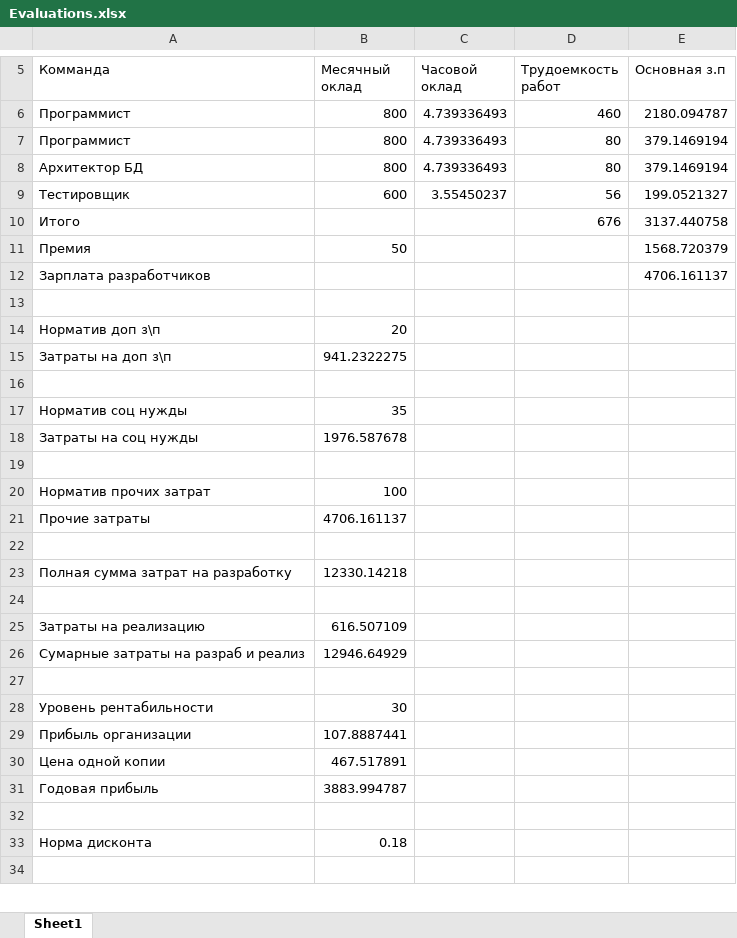
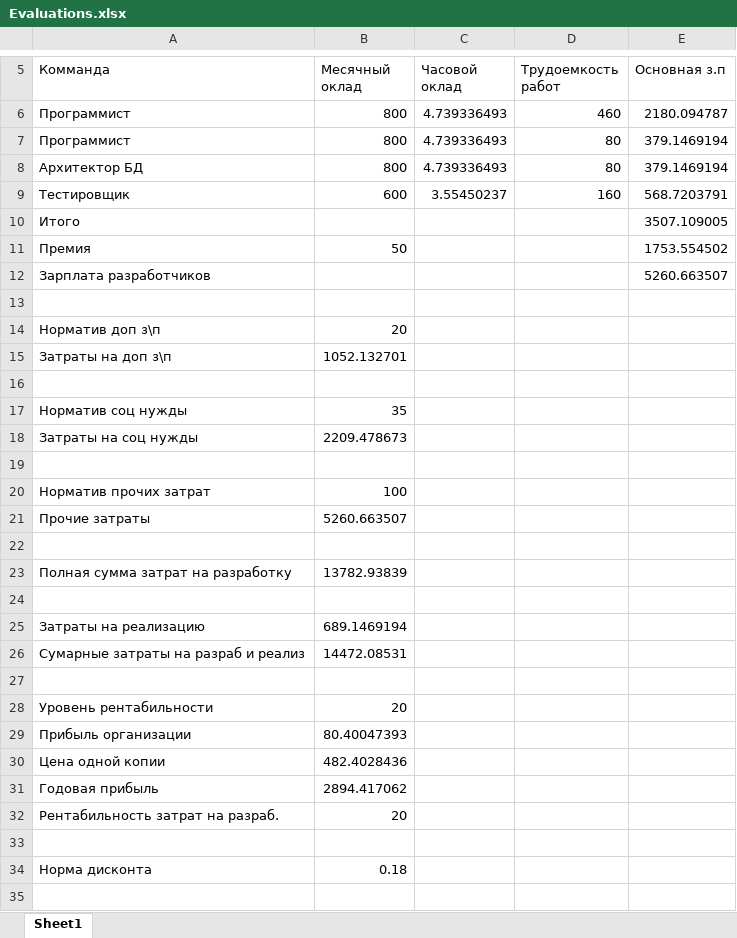
Before and after one commit to AlexNav73/rusty_dam, an Excel workbook: explanatory_notes/Evaluations.xlsx, sheet Sheet1, drawn as a sheet; only a part is shown, gaps mark what is left out; values as stored, in another font and other column widths than the file's, no borders; the diff covers the shown part only; the diff names each change by its address in the sheet, - before the commit and + after, or states it on an @@ line.

Commit message:
Fixed economics using excel evaluations

```diff
--- a/explanatory_notes/Evaluations.xlsx (sheet Sheet1)
+++ b/explanatory_notes/Evaluations.xlsx (sheet Sheet1)
-D9 (Трудоемкость работ): 56
+D9 (Трудоемкость работ): 160
-E9 (Основная з.п): 199.0521327
+E9 (Основная з.п): 568.7203791
-D10 (Трудоемкость работ): 676
+D10 (Трудоемкость работ): (empty)
-E10 (Основная з.п): 3137.440758
+E10 (Основная з.п): 3507.109005
-E11 (Основная з.п): 1568.720379
+E11 (Основная з.п): 1753.554502
-E12 (Основная з.п): 4706.161137
+E12 (Основная з.п): 5260.663507
-B15 (Месячный оклад): 941.2322275
+B15 (Месячный оклад): 1052.132701
-B18 (Месячный оклад): 1976.587678
+B18 (Месячный оклад): 2209.478673
-B21 (Месячный оклад): 4706.161137
+B21 (Месячный оклад): 5260.663507
-B23 (Месячный оклад): 12330.14218
+B23 (Месячный оклад): 13782.93839
-B25 (Месячный оклад): 616.507109
+B25 (Месячный оклад): 689.1469194
-B26 (Месячный оклад): 12946.64929
+B26 (Месячный оклад): 14472.08531
-B28 (Месячный оклад): 30
+B28 (Месячный оклад): 20
-B29 (Месячный оклад): 107.8887441
+B29 (Месячный оклад): 80.40047393
-B30 (Месячный оклад): 467.517891
+B30 (Месячный оклад): 482.4028436
-B31 (Месячный оклад): 3883.994787
+B31 (Месячный оклад): 2894.417062
+row 32: Рентабильность затрат на разраб. | 20
```
Also changed, not shown: 24 edited cells elsewhere in this sheet, formulas that keep their value, 1 other file.
